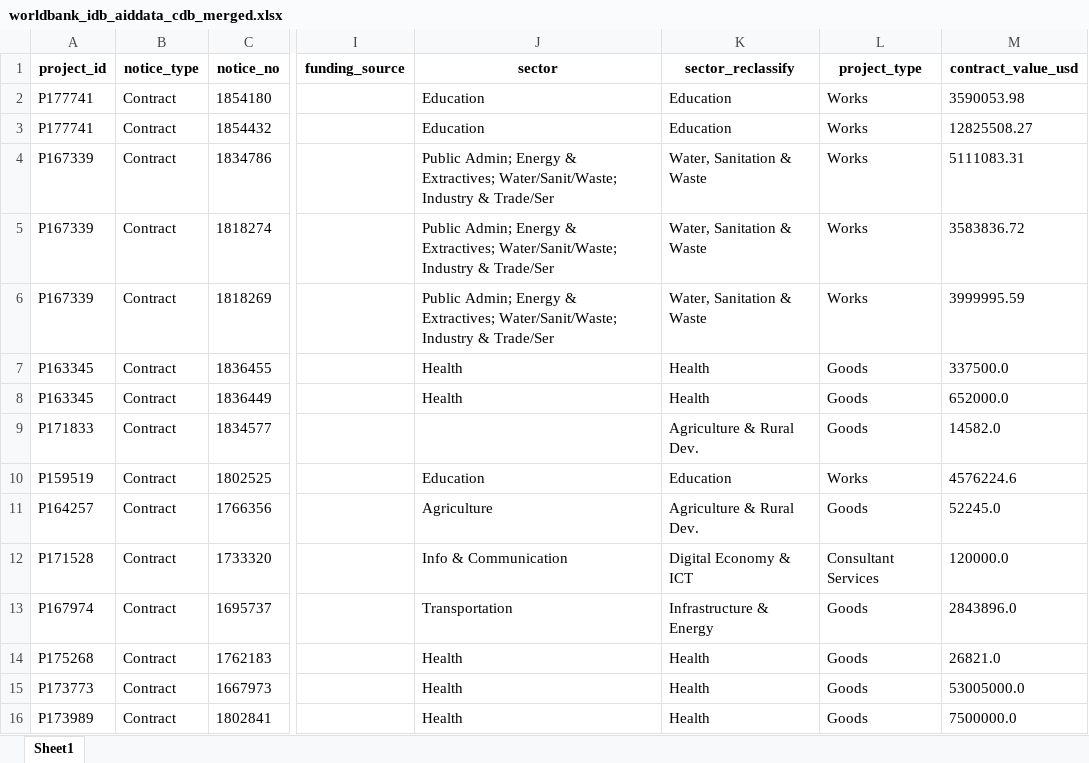
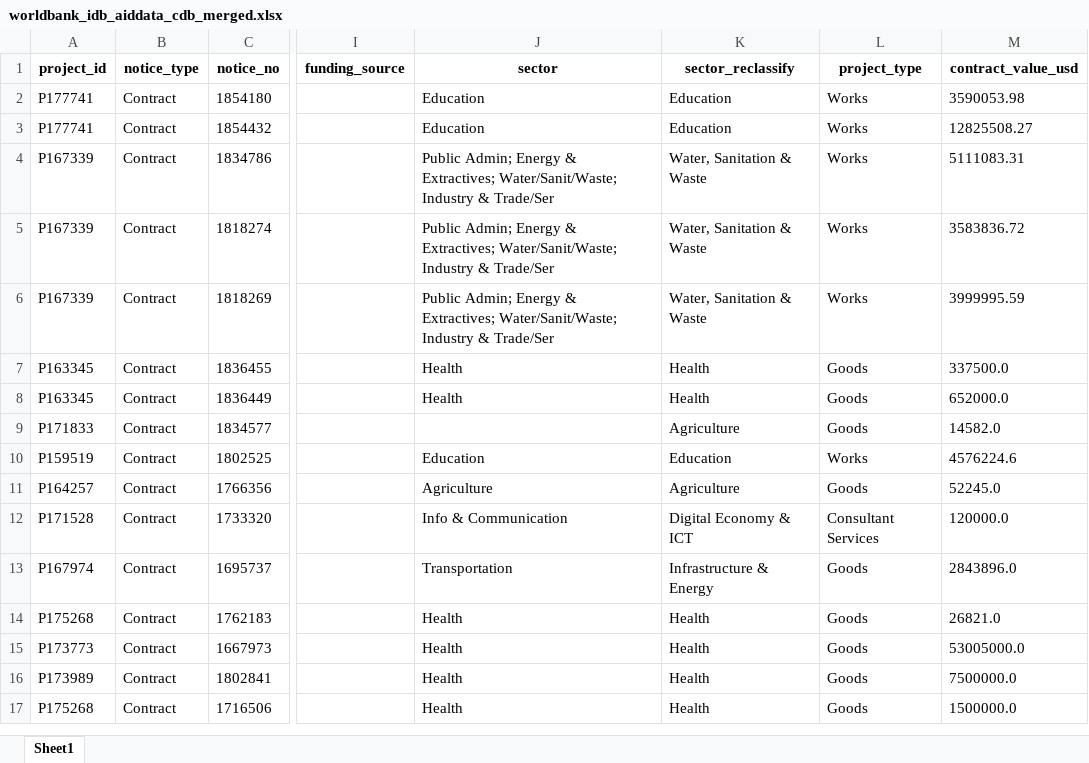
Before and after one commit to rubingwang/CapstoneWB, an Excel workbook: data/worldbank_idb_aiddata_cdb_merged.xlsx, sheet Sheet1, drawn as a sheet; only a part is shown, gaps mark what is left out; the shorter side is filled out with more unchanged rows; values as stored, in another font and other column widths than the file's, no borders; the diff names each change by its address in the sheet, - before the commit and + after, or states it on an @@ line.

Commit message:
Rename Agriculture & Rural Dev. to Agriculture

```diff
--- a/data/worldbank_idb_aiddata_cdb_merged.xlsx (sheet Sheet1)
+++ b/data/worldbank_idb_aiddata_cdb_merged.xlsx (sheet Sheet1)
-K9 (sector_reclassify): Agriculture & Rural Dev.
+K9 (sector_reclassify): Agriculture
-K11 (sector_reclassify): Agriculture & Rural Dev.
+K11 (sector_reclassify): Agriculture
```
Also changed, not shown: docs/data/worldbank_idb_aiddata_cdb_merged.xlsx, 3 other files.
